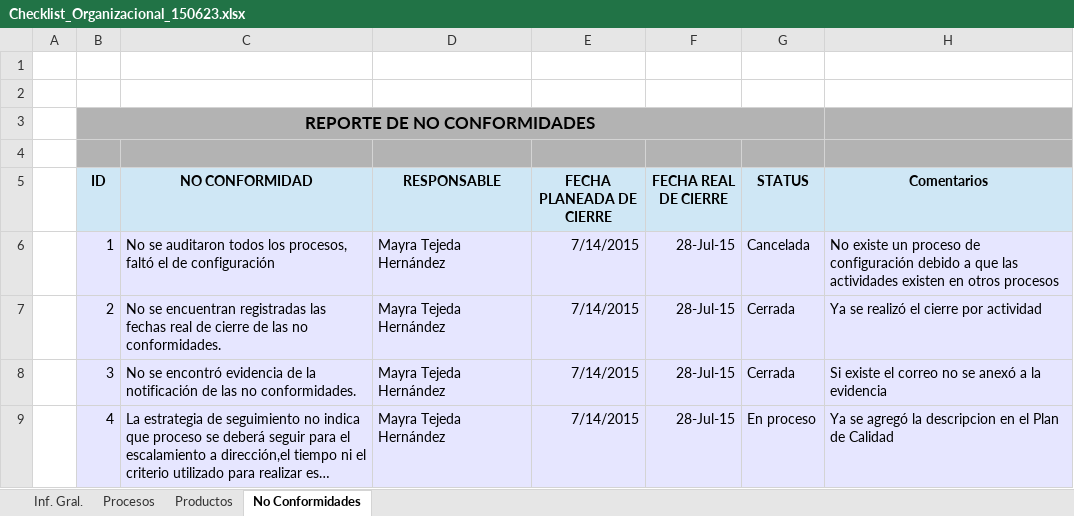
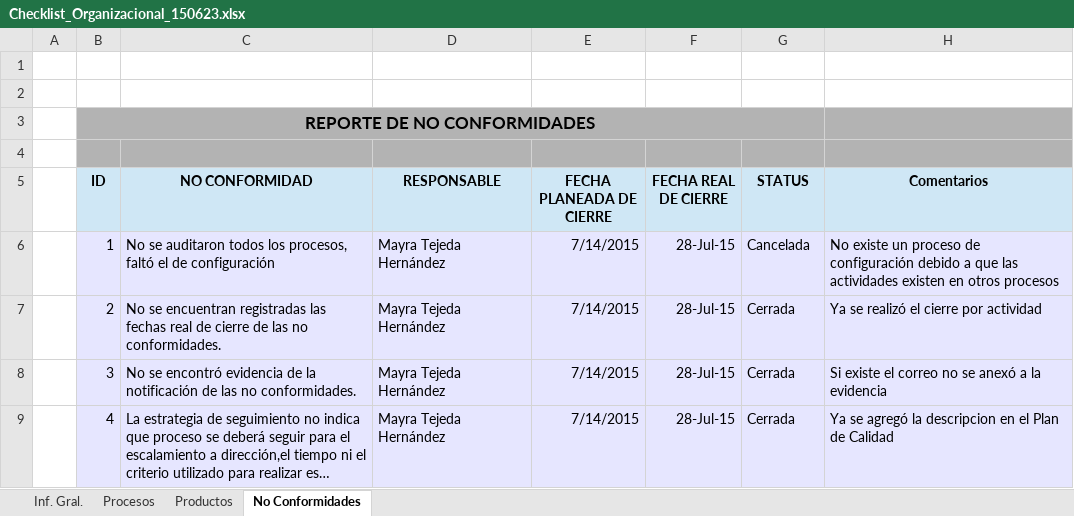
Before and after one commit to jovannyzepeda/qtp, an Excel workbook: qualtcom/Organizacional/Calidad/Checklist_Organizacional_150623.xlsx, sheet No Conformidades, drawn as a sheet; long unchanged cells end in …; values as stored, in another font and other column widths than the file's, no borders; the diff names each change by its address in the sheet, - before the commit and + after, or states it on an @@ line.

```diff
--- a/qualtcom/Organizacional/Calidad/Checklist_Organizacional_150623.xlsx (sheet No Conformidades)
+++ b/qualtcom/Organizacional/Calidad/Checklist_Organizacional_150623.xlsx (sheet No Conformidades)
-G9 (STATUS): En proceso
+G9 (STATUS): Cerrada
```
Also changed, not shown: sheet Inf. Gral..
